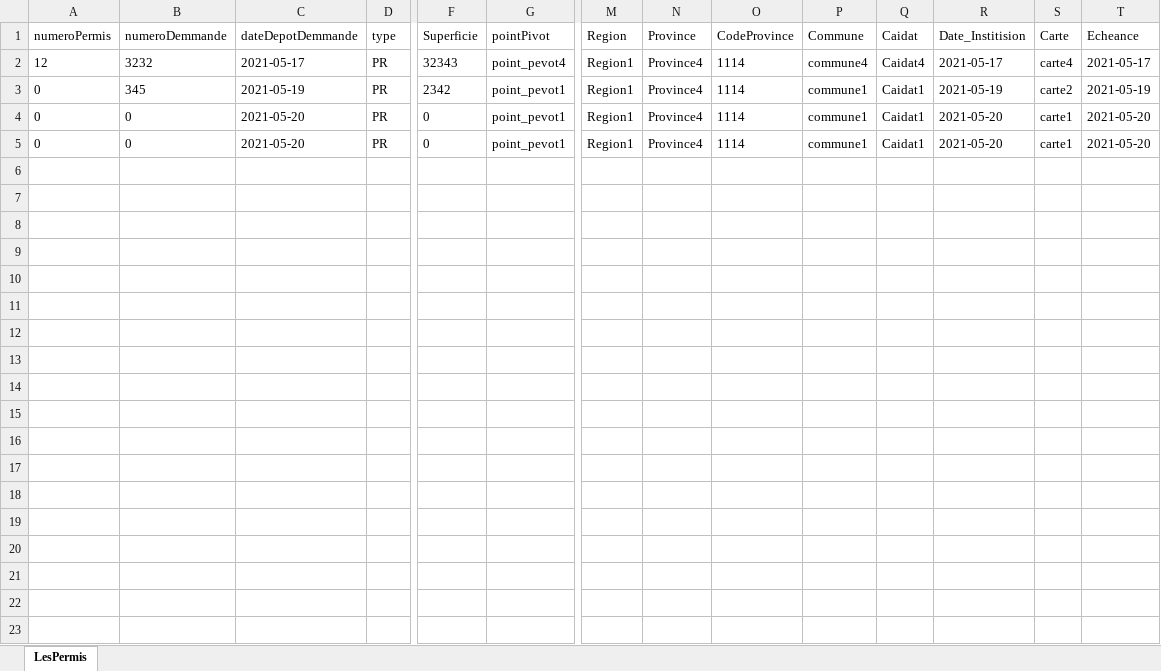
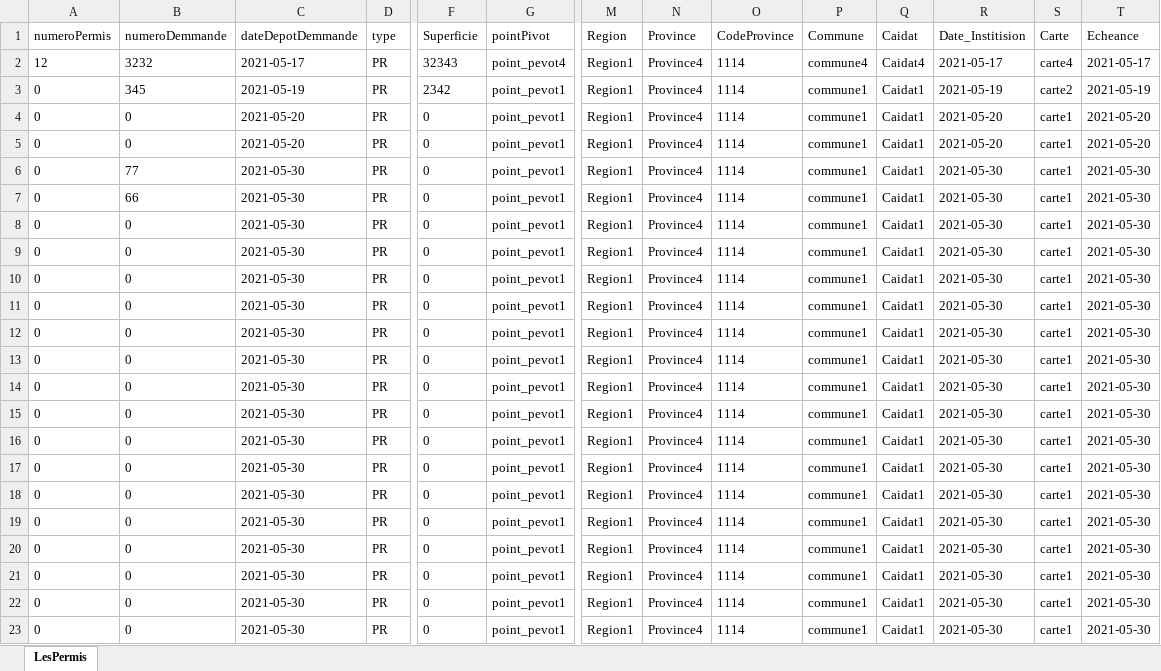
Before and after one commit to issamBoutissante/System-de-Gestion-Des-Mines, an Excel workbook: Les Permis Excel.xlsx, sheet LesPermis, drawn as a sheet; only a part is shown, gaps mark what is left out; values as stored, in another font and other column widths than the file's, no borders; table styles not drawn; rows hold the shown columns only; the diff covers the shown part only; the diff names each change by its address in the sheet, - before the commit and + after, or states it on an @@ line.

```diff
--- a/Les Permis Excel.xlsx (sheet LesPermis)
+++ b/Les Permis Excel.xlsx (sheet LesPermis)
+row 6: 0 | 77 | 2021-05-30 | PR | 0 | point_pevot1 | Region1 | Province4 | 1114 | commune1 | Caidat1 | 2021-05-30 | carte1 | 2021-05-30
+row 7: 0 | 66 | 2021-05-30 | PR | 0 | point_pevot1 | Region1 | Province4 | 1114 | commune1 | Caidat1 | 2021-05-30 | carte1 | 2021-05-30
+row 8: 0 | 0 | 2021-05-30 | PR | 0 | point_pevot1 | Region1 | Province4 | 1114 | commune1 | Caidat1 | 2021-05-30 | carte1 | 2021-05-30
+row 9: 0 | 0 | 2021-05-30 | PR | 0 | point_pevot1 | Region1 | Province4 | 1114 | commune1 | Caidat1 | 2021-05-30 | carte1 | 2021-05-30
+row 10: 0 | 0 | 2021-05-30 | PR | 0 | point_pevot1 | Region1 | Province4 | 1114 | commune1 | Caidat1 | 2021-05-30 | carte1 | 2021-05-30
+row 11: 0 | 0 | 2021-05-30 | PR | 0 | point_pevot1 | Region1 | Province4 | 1114 | commune1 | Caidat1 | 2021-05-30 | carte1 | 2021-05-30
+row 12: 0 | 0 | 2021-05-30 | PR | 0 | point_pevot1 | Region1 | Province4 | 1114 | commune1 | Caidat1 | 2021-05-30 | carte1 | 2021-05-30
+row 13: 0 | 0 | 2021-05-30 | PR | 0 | point_pevot1 | Region1 | Province4 | 1114 | commune1 | Caidat1 | 2021-05-30 | carte1 | 2021-05-30
+row 14: 0 | 0 | 2021-05-30 | PR | 0 | point_pevot1 | Region1 | Province4 | 1114 | commune1 | Caidat1 | 2021-05-30 | carte1 | 2021-05-30
+row 15: 0 | 0 | 2021-05-30 | PR | 0 | point_pevot1 | Region1 | Province4 | 1114 | commune1 | Caidat1 | 2021-05-30 | carte1 | 2021-05-30
+row 16: 0 | 0 | 2021-05-30 | PR | 0 | point_pevot1 | Region1 | Province4 | 1114 | commune1 | Caidat1 | 2021-05-30 | carte1 | 2021-05-30
+row 17: 0 | 0 | 2021-05-30 | PR | 0 | point_pevot1 | Region1 | Province4 | 1114 | commune1 | Caidat1 | 2021-05-30 | carte1 | 2021-05-30
+row 18: 0 | 0 | 2021-05-30 | PR | 0 | point_pevot1 | Region1 | Province4 | 1114 | commune1 | Caidat1 | 2021-05-30 | carte1 | 2021-05-30
+row 19: 0 | 0 | 2021-05-30 | PR | 0 | point_pevot1 | Region1 | Province4 | 1114 | commune1 | Caidat1 | 2021-05-30 | carte1 | 2021-05-30
+row 20: 0 | 0 | 2021-05-30 | PR | 0 | point_pevot1 | Region1 | Province4 | 1114 | commune1 | Caidat1 | 2021-05-30 | carte1 | 2021-05-30
+row 21: 0 | 0 | 2021-05-30 | PR | 0 | point_pevot1 | Region1 | Province4 | 1114 | commune1 | Caidat1 | 2021-05-30 | carte1 | 2021-05-30
+row 22: 0 | 0 | 2021-05-30 | PR | 0 | point_pevot1 | Region1 | Province4 | 1114 | commune1 | Caidat1 | 2021-05-30 | carte1 | 2021-05-30
+row 23: 0 | 0 | 2021-05-30 | PR | 0 | point_pevot1 | Region1 | Province4 | 1114 | commune1 | Caidat1 | 2021-05-30 | carte1 | 2021-05-30
```
Also changed, not shown: 10 added rows elsewhere in this sheet, 4 other files.
